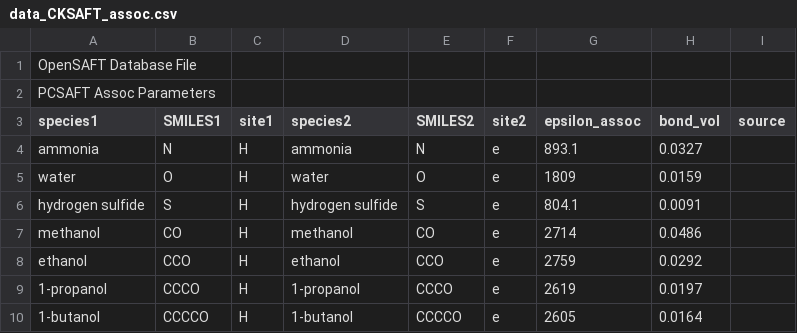
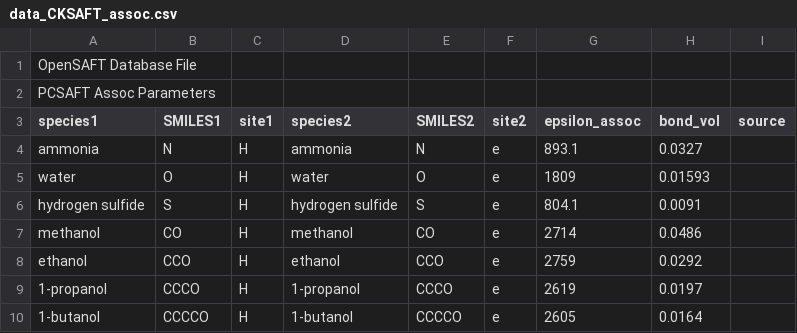
Before and after one commit to ClapeyronThermo/Clapeyron.jl, a CSV file: database/CKSAFT/data_CKSAFT_assoc.csv, drawn as a sheet; only a part is shown.

```diff
--- a/database/CKSAFT/data_CKSAFT_assoc.csv
+++ b/database/CKSAFT/data_CKSAFT_assoc.csv
@@ -4,3 +4,3 @@ species1;SMILES1;site1;species2;SMILES2;site2;epsilon_assoc;bond_vol;source
 ammonia;N;H;ammonia;N;e;893.1;0.0327;
-water;O;H;water;O;e;1809;0.0159;
+water;O;H;water;O;e;1809;0.01593;
 hydrogen sulfide;S;H;hydrogen sulfide;S;e;804.1;0.0091;
```
Also changed, not shown: database/PR/data_PR_like.csv, database/SAFTVRQMie/data_SAFTVRQMie_like.csv, 36 other files.
